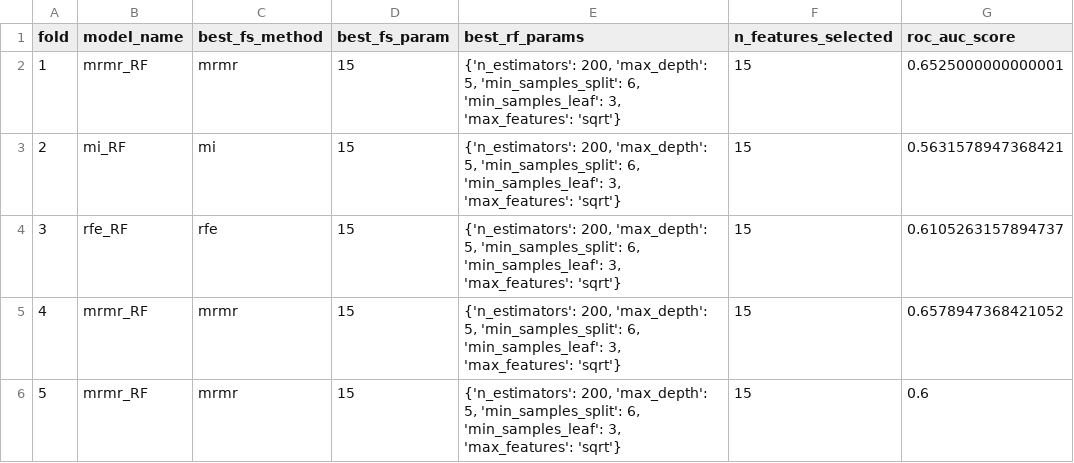
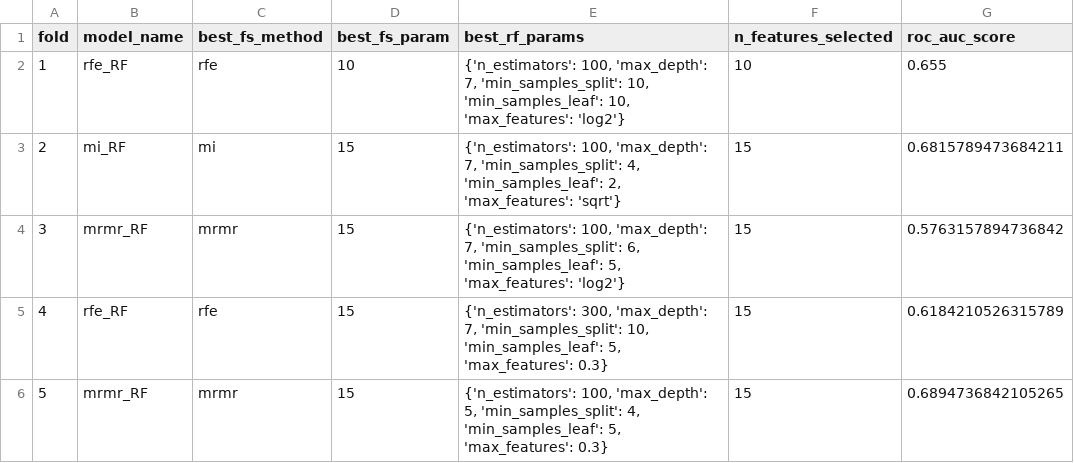
Before and after one commit to evaplanje/Project_ML_TM10011, a CSV file: nested_cv_results_RF.csv, drawn as a sheet.

```diff
--- a/nested_cv_results_RF.csv
+++ b/nested_cv_results_RF.csv
@@ -1,6 +1,6 @@
 fold,model_name,best_fs_method,best_fs_param,best_rf_params,n_features_selected,roc_auc_score
-1,mrmr_RF,mrmr,15,"{'n_estimators': 200, 'max_depth': 5, 'min_samples_split': 6, 'min_samples_leaf': 3, 'max_features': 'sqrt'}",15,0.6525000000000001
-2,mi_RF,mi,15,"{'n_estimators': 200, 'max_depth': 5, 'min_samples_split': 6, 'min_samples_leaf': 3, 'max_features': 'sqrt'}",15,0.5631578947368421
-3,rfe_RF,rfe,15,"{'n_estimators': 200, 'max_depth': 5, 'min_samples_split': 6, 'min_samples_leaf': 3, 'max_features': 'sqrt'}",15,0.6105263157894737
-4,mrmr_RF,mrmr,15,"{'n_estimators': 200, 'max_depth': 5, 'min_samples_split': 6, 'min_samples_leaf': 3, 'max_features': 'sqrt'}",15,0.6578947368421052
-5,mrmr_RF,mrmr,15,"{'n_estimators': 200, 'max_depth': 5, 'min_samples_split': 6, 'min_samples_leaf': 3, 'max_features': 'sqrt'}",15,0.6
+1,rfe_RF,rfe,10,"{'n_estimators': 100, 'max_depth': 7, 'min_samples_split': 10, 'min_samples_leaf': 10, 'max_features': 'log2'}",10,0.655
+2,mi_RF,mi,15,"{'n_estimators': 100, 'max_depth': 7, 'min_samples_split': 4, 'min_samples_leaf': 2, 'max_features': 'sqrt'}",15,0.6815789473684211
+3,mrmr_RF,mrmr,15,"{'n_estimators': 100, 'max_depth': 7, 'min_samples_split': 6, 'min_samples_leaf': 5, 'max_features': 'log2'}",15,0.5763157894736842
+4,rfe_RF,rfe,15,"{'n_estimators': 300, 'max_depth': 7, 'min_samples_split': 10, 'min_samples_leaf': 5, 'max_features': 0.3}",15,0.6184210526315789
+5,mrmr_RF,mrmr,15,"{'n_estimators': 100, 'max_depth': 5, 'min_samples_split': 4, 'min_samples_leaf': 5, 'max_features': 0.3}",15,0.6894736842105265
```
Also changed, not shown: nested_cv_results_SVM.csv, 3 other files.
